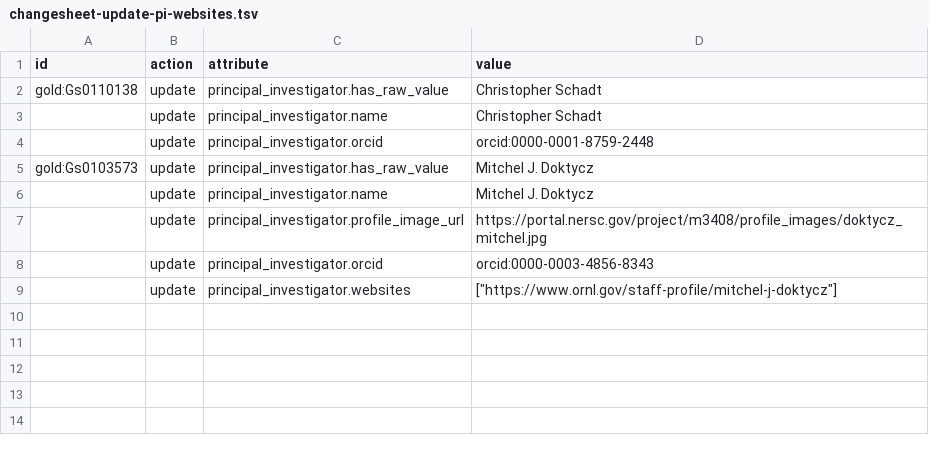
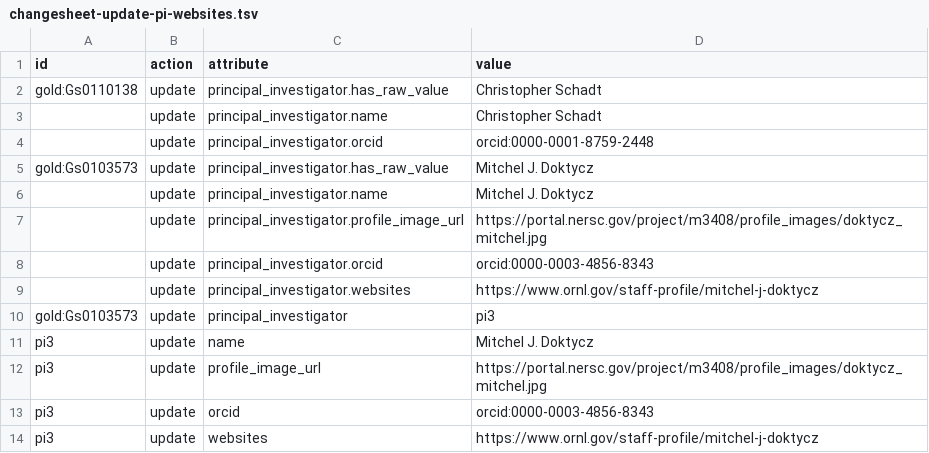
Before and after one commit to microbiomedata/nmdc-runtime, a TSV file: metadata-translation/notebooks/data/changesheet-update-pi-websites.tsv, drawn as a sheet.

Commit message:
revert gold ids

```diff
--- a/metadata-translation/notebooks/data/changesheet-update-pi-websites.tsv
+++ b/metadata-translation/notebooks/data/changesheet-update-pi-websites.tsv
@@ -8,2 +8,7 @@ gold:Gs0103573	update	principal_investigator.has_raw_value	Mitchel J. Doktycz
 	update	principal_investigator.orcid	orcid:0000-0003-4856-8343
-	update	principal_investigator.websites	"[""https://www.ornl.gov/staff-profile/mitchel-j-doktycz""]"
+	update	principal_investigator.websites	https://www.ornl.gov/staff-profile/mitchel-j-doktycz
+gold:Gs0103573	update	principal_investigator	pi3
+pi3	update	name	Mitchel J. Doktycz
+pi3	update	profile_image_url	https://portal.nersc.gov/project/m3408/profile_images/doktycz_mitchel.jpg
+pi3	update	orcid	orcid:0000-0003-4856-8343
+pi3	update	websites	https://www.ornl.gov/staff-profile/mitchel-j-doktycz
```
Also changed, not shown: 1 other file.
